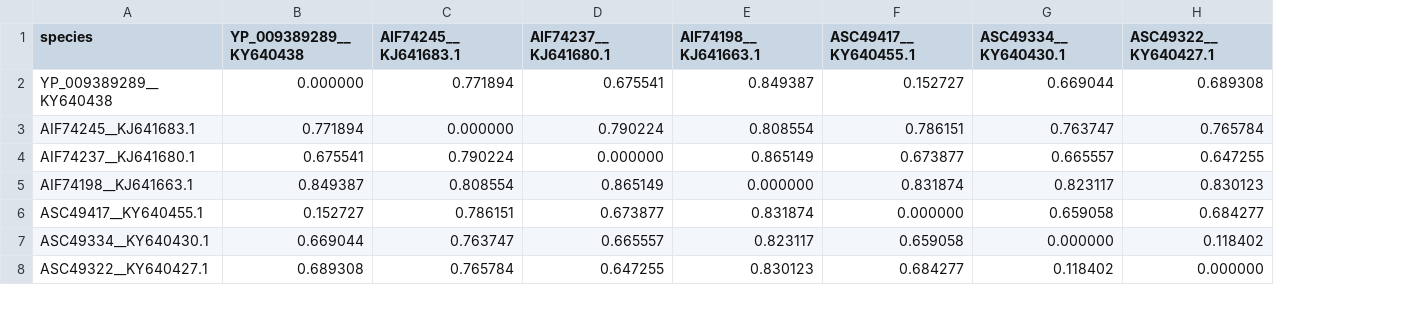
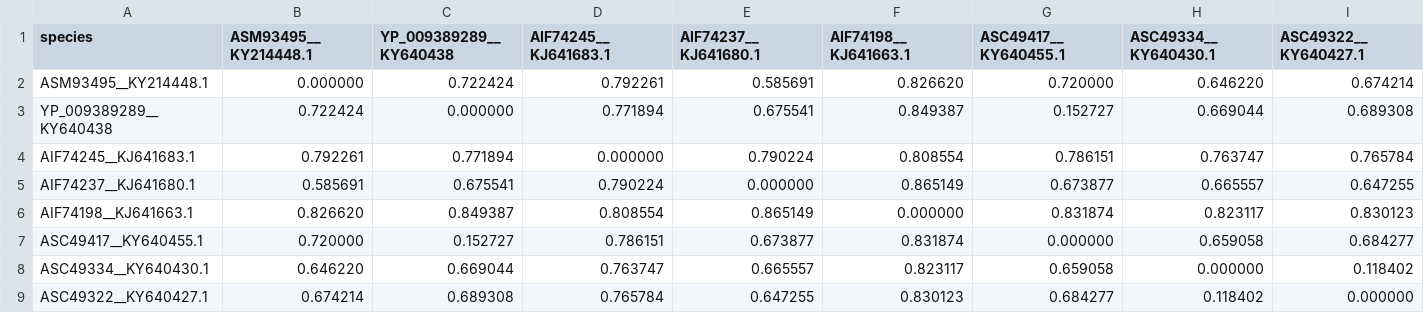
Before and after one commit to anilthanki/ViCTreeView, a CSV file: data/Parvovirinae.csv, drawn as a sheet; only a part is shown; addresses are those after the commit; rows hold the shown columns only; the diff names each change by its address in the sheet, - before the commit and + after, or states it on an @@ line.

Commit message:
Data files updated for Parvovirinae

```diff
--- a/data/Parvovirinae.csv
+++ b/data/Parvovirinae.csv
+column B (ASM93495__KY214448.1), rows 3-9: 0.722424 | 0.792261 | 0.585691 | 0.826620 | 0.720000 | 0.646220 | 0.674214
+row 2: ASM93495__KY214448.1 | 0.000000 | 0.722424 | 0.792261 | 0.585691 | 0.826620 | 0.720000 | 0.646220 | 0.674214
```
Also changed, not shown: data/Parvovirinae_label.tsv, 1 other file.
